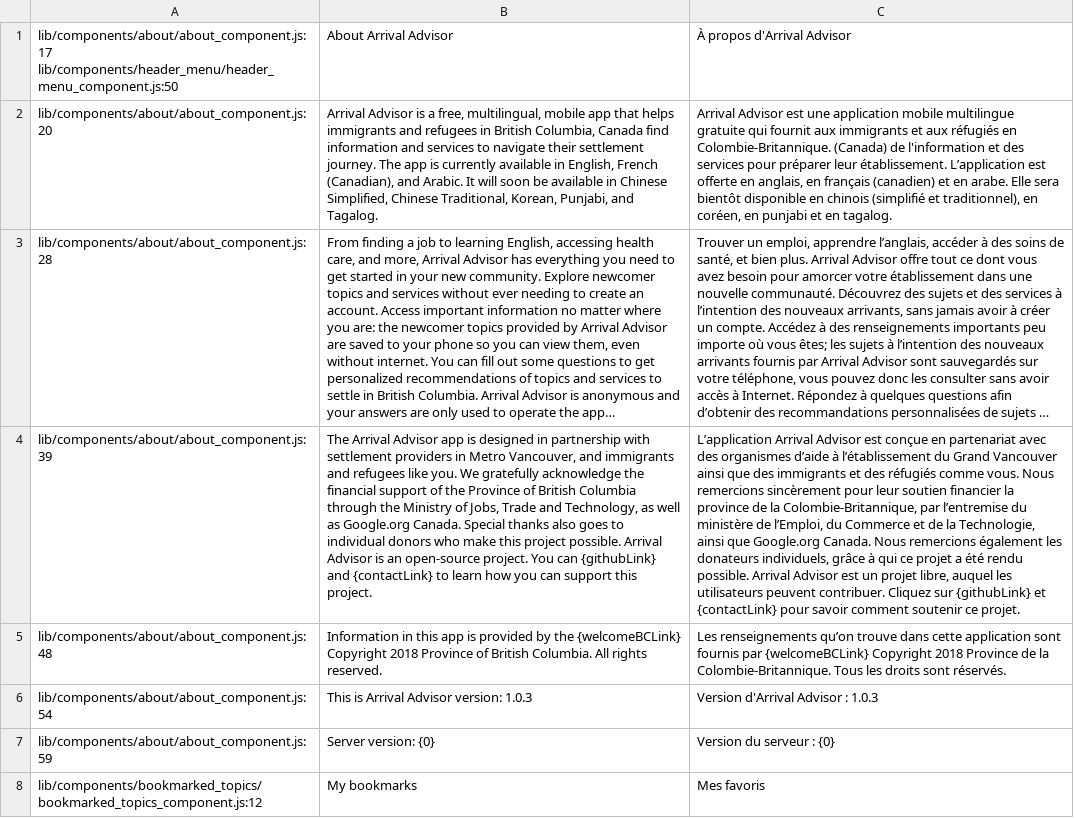
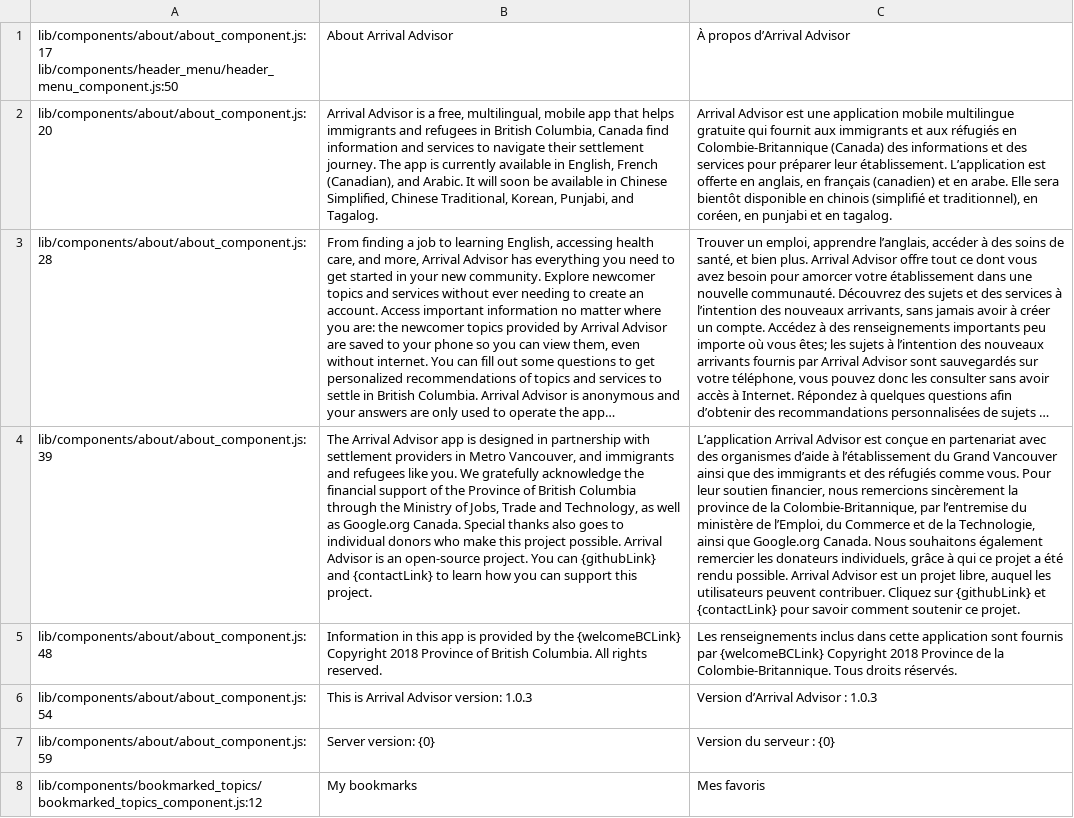
Before and after one commit to pg-irc/pathways-frontend, a CSV file: locale/fr/messages.csv, drawn as a sheet; only a part is shown; long unchanged cells end in …; the diff covers the shown part only; the diff names each change by its address in the sheet, - before the commit and + after, or states it on an @@ line.

Commit message:
Issue #529 Copy in updated French translations

```diff
--- a/locale/fr/messages.csv
+++ b/locale/fr/messages.csv
-C1: À propos d'Arrival Advisor
+C1: À propos d’Arrival Advisor
-C2: …réfugiés en Colombie-Britannique. (Canada) de l'information et des…
+C2: …réfugiés en Colombie-Britannique (Canada) des informations et des…
-C4: …comme vous. Nous remercions sincèrement pour leur soutien financier la province de la Colombie-Britannique, par l’entremise du ministère de l’Emploi, du Commerce et de la Technologie, ainsi que Google.org Canada. Nous remercions également les donateurs…
+C4: …comme vous. Pour leur soutien financier, nous remercions sincèrement la province de la Colombie-Britannique, par l’entremise du ministère de l’Emploi, du Commerce et de la Technologie, ainsi que Google.org Canada. Nous souhaitons également remercier les donateurs…
-C5: Les renseignements qu’on trouve dans cette application sont fournis par {welcomeBCLink} Copyright 2018 Province de la Colombie-Britannique. Tous les droits sont réservés.
+C5: Les renseignements inclus dans cette application sont fournis par {welcomeBCLink} Copyright 2018 Province de la Colombie-Britannique. Tous droits réservés.
-C6: Version d'Arrival Advisor : 1.0.3
+C6: Version d’Arrival Advisor : 1.0.3
```
Also changed, not shown: 18 edited cells elsewhere in this file.
